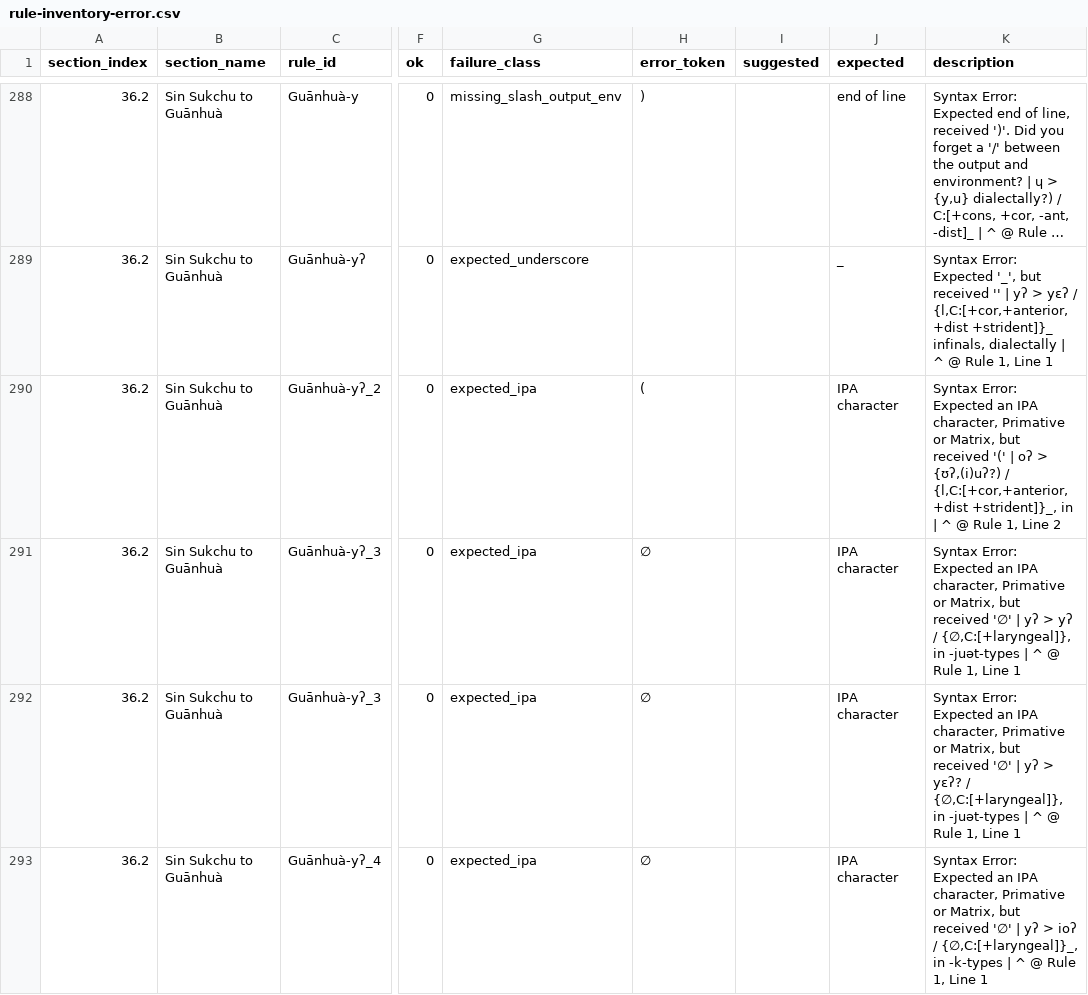
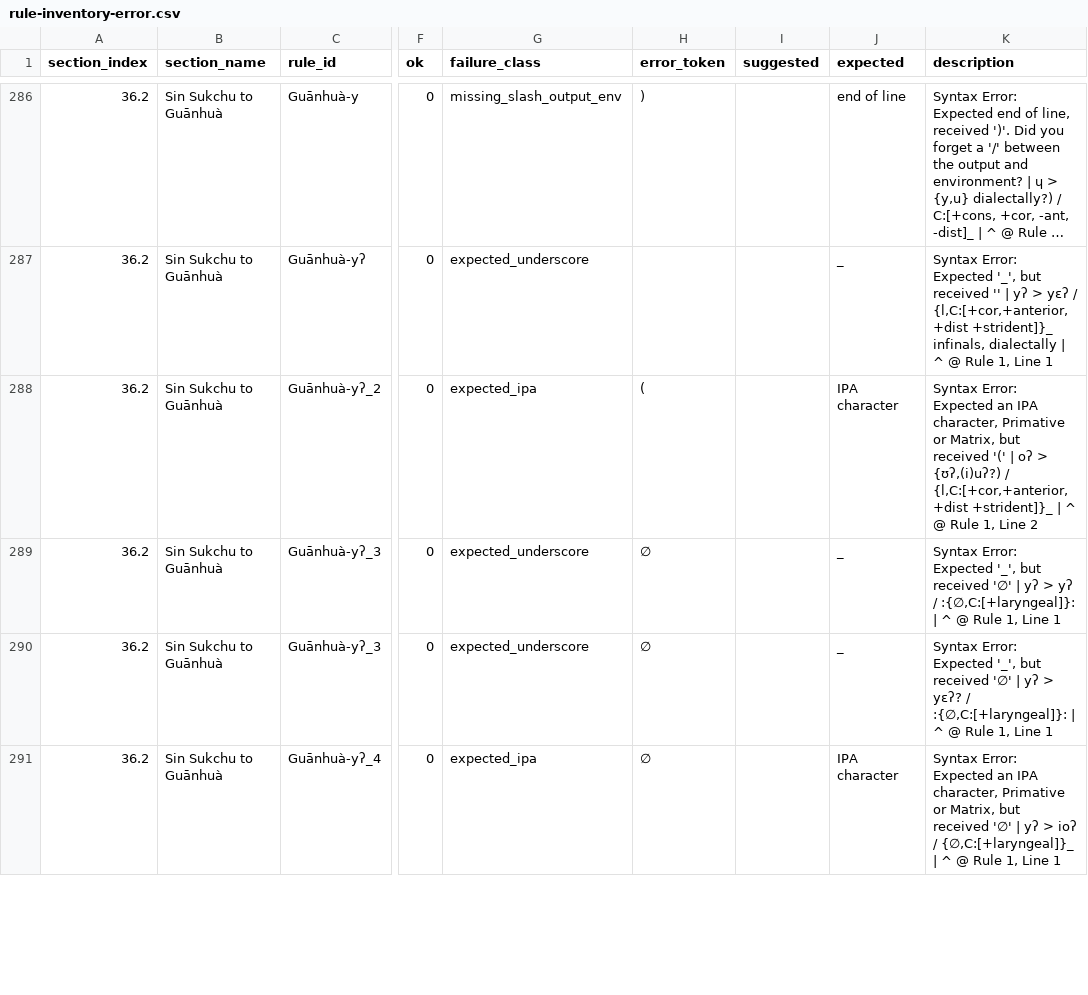
Before and after one commit to Pappa/conlanger, a CSV file: .scratch/rule-index/inventory/rule-inventory-error.csv, drawn as a sheet; only a part is shown, gaps mark what is left out; long unchanged cells end in …; addresses are those after the commit; the diff covers the shown part only; the diff names each change by its address in the sheet, - before the commit and + after, or states it on an @@ line.

```diff
--- a/.scratch/rule-index/inventory/rule-inventory-error.csv
+++ b/.scratch/rule-index/inventory/rule-inventory-error.csv
-K288 (description): …/ {l,C:[+cor,+anterior,+dist +strident]}_, in | ^…
+K288 (description): …/ {l,C:[+cor,+anterior,+dist +strident]}_ | ^…
-G289:G290 (failure_class): expected_ipa
+G289:G290 (failure_class): expected_underscore
-J289:J290 (expected): IPA character
+J289:J290 (expected): _
-K289 (description): …Error: Expected an IPA character, Primative or Matrix, but received '∅' | yʔ > yʔ / {∅,C:[+laryngeal]}, in -juət-types | ^…
+K289 (description): …Error: Expected '_', but received '∅' | yʔ > yʔ / :{∅,C:[+laryngeal]}: | ^…
-K290 (description): …Error: Expected an IPA character, Primative or Matrix, but received '∅' | yʔ > yɛʔ? / {∅,C:[+laryngeal]}, in -juət-types | ^…
+K290 (description): …Error: Expected '_', but received '∅' | yʔ > yɛʔ? / :{∅,C:[+laryngeal]}: | ^…
-K291 (description): …ioʔ / {∅,C:[+laryngeal]}_, in -k-types | ^…
+K291 (description): …ioʔ / {∅,C:[+laryngeal]}_ | ^…
```
Also changed, not shown: 6 removed rows and 11 edited cells elsewhere in this file, .scratch/rule-index/inventory/error_clusters/expected_ipa_errors.csv, .scratch/rule-index/inventory/error_clusters/missing_slash_output_env_errors.csv, 9 other files.
